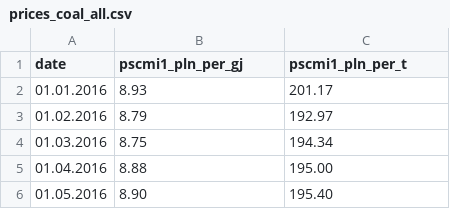
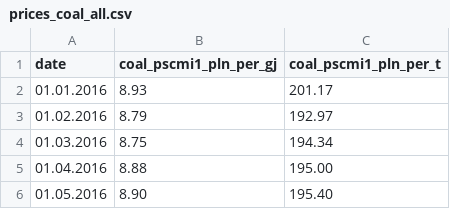
Before and after one commit to kalinkawf/EPF-Thesis, a CSV file: data/other_data/prices_coal_all.csv, drawn as a sheet; only a part is shown.

```diff
--- a/data/other_data/prices_coal_all.csv
+++ b/data/other_data/prices_coal_all.csv
@@ -1,2 +1,2 @@
-date,pscmi1_pln_per_gj,pscmi1_pln_per_t
+date,coal_pscmi1_pln_per_gj,coal_pscmi1_pln_per_t
 01.01.2016,8.93,201.17
```
Also changed, not shown: data/other_data/prices_gas_day_ahead_all.csv, 23 other files.
